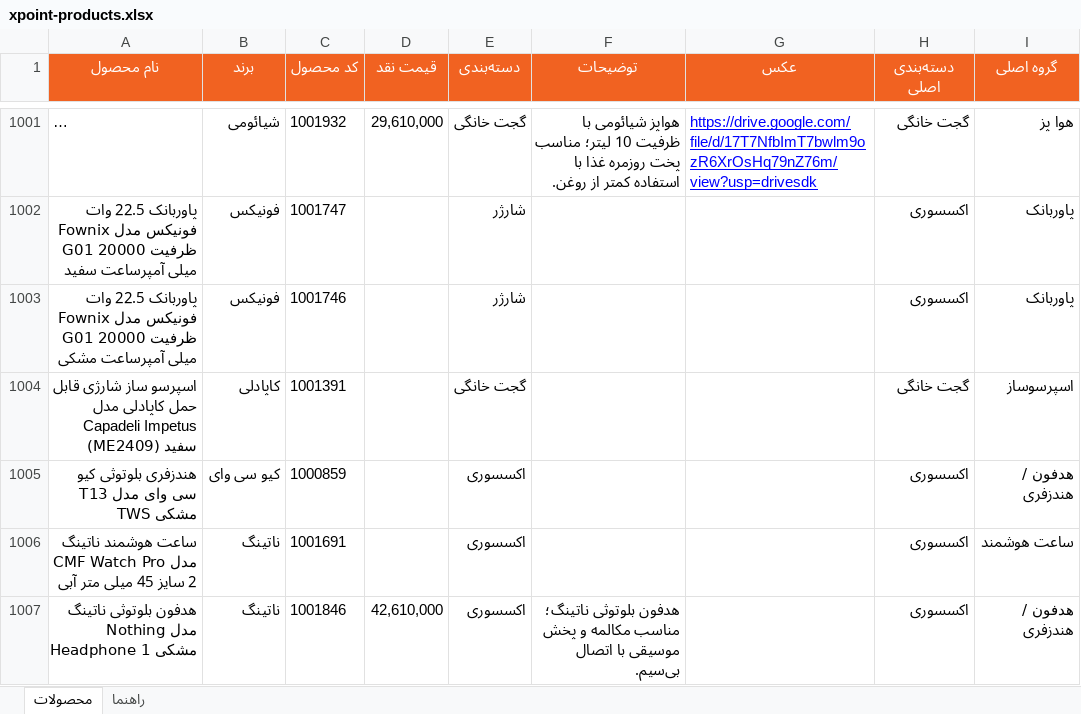
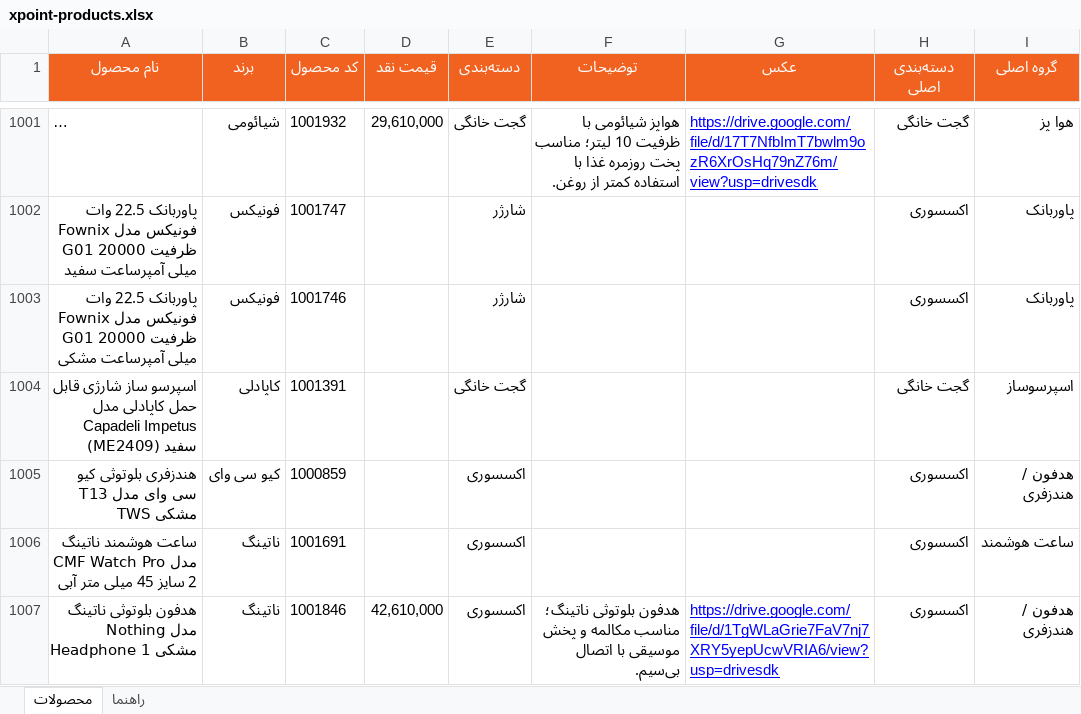
Before and after one commit to jitxpoint-hub/xpoint-catalog, an Excel workbook: data/xpoint-products.xlsx, sheet محصولات, drawn as a sheet; only a part is shown, gaps mark what is left out; long unchanged cells end in …; values as stored, in another font and other column widths than the file's, no borders; charts and pictures and conditional formats not drawn; the diff covers the shown part only; the diff names each change by its address in the sheet, - before the commit and + after, or states it on an @@ line.

```diff
--- a/data/xpoint-products.xlsx (sheet محصولات)
+++ b/data/xpoint-products.xlsx (sheet محصولات)
-G1007 (عکس): (empty)
+G1007 (عکس): https://drive.google.com/file/d/1TgWLaGrie7FaV7nj7XRY5yepUcwVRIA6/view?usp=drivesdk
```
Also changed, not shown: 39 edited cells elsewhere in this sheet, 1 other file.
